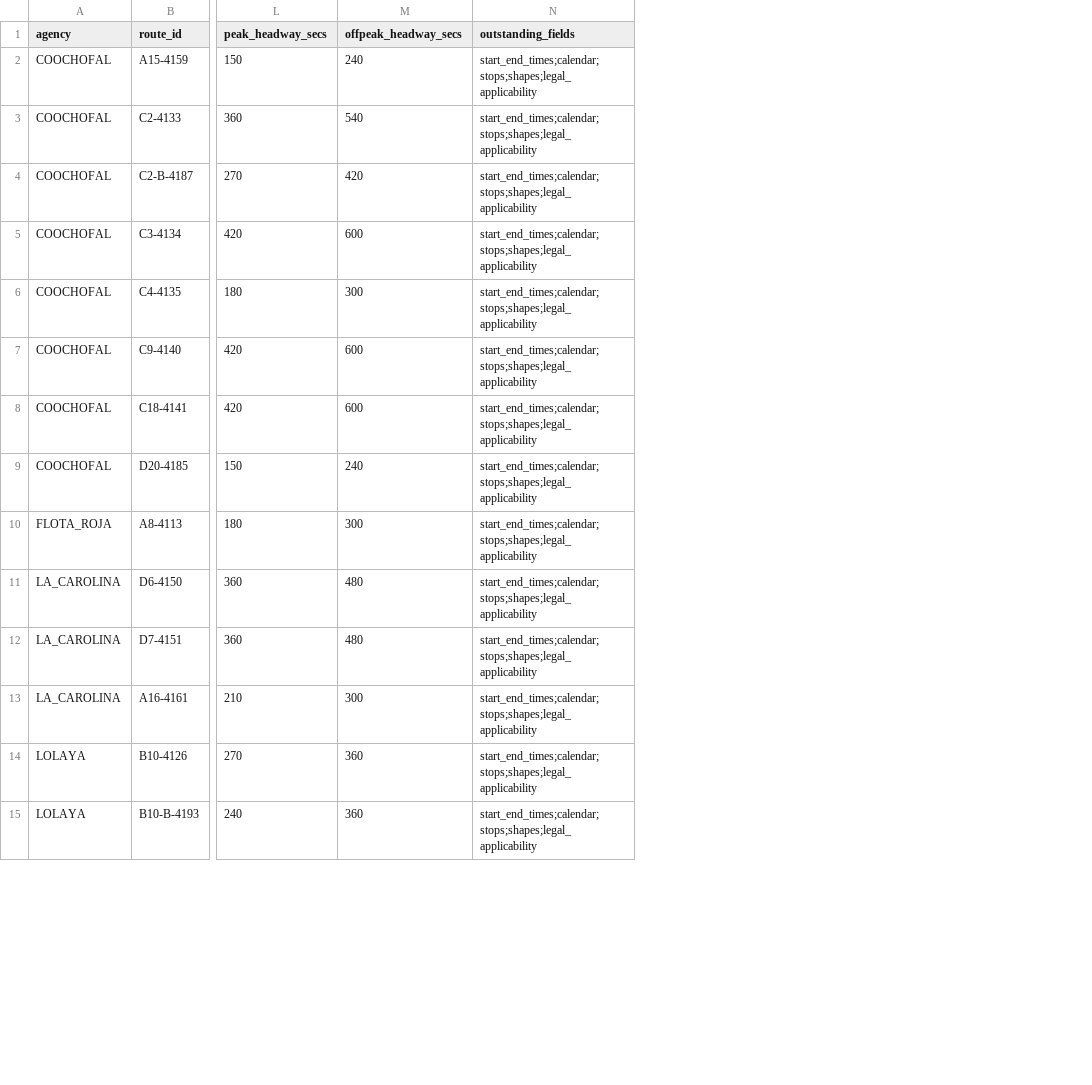
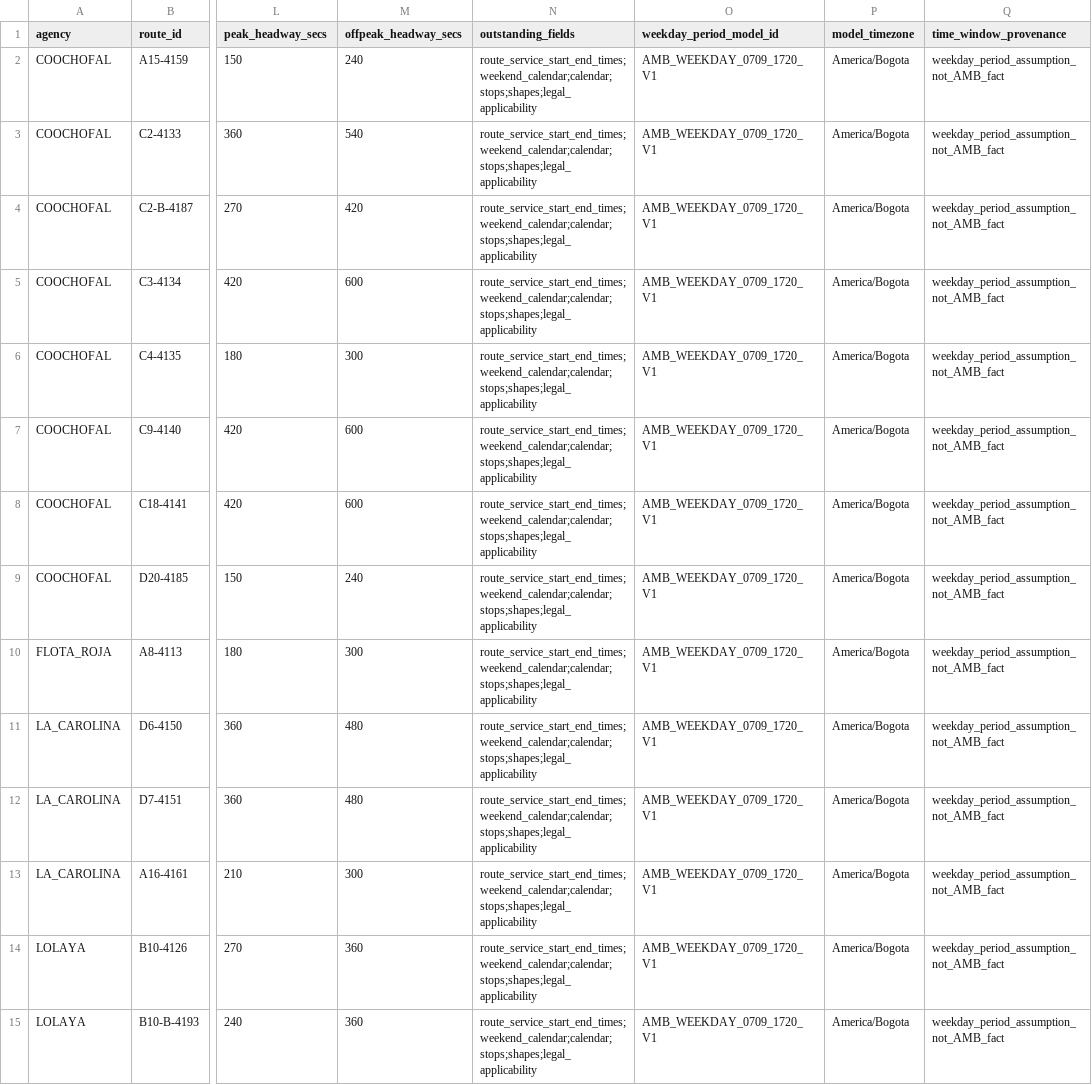
Before and after one commit to ColombiaTransit/gtfs-barranquilla-urbanas, a CSV file: sources/amb/gtfs_route_frequency_candidates_no_fleet_2026-11-02.csv, drawn as a sheet; only a part is shown, gaps mark what is left out; the diff covers the shown part only; the diff names each change by its address in the sheet, - before the commit and + after, or states it on an @@ line.

Commit message:
data: assign adopted weekday 07–09 and 17–20 peak model to all 44 GTFS route frequency candidates

```diff
--- a/sources/amb/gtfs_route_frequency_candidates_no_fleet_2026-11-02.csv
+++ b/sources/amb/gtfs_route_frequency_candidates_no_fleet_2026-11-02.csv
+column O (weekday_period_model_id), rows 2-15: all AMB_WEEKDAY_0709_1720_V1
+column P (model_timezone), rows 2-15: all America/Bogota
+column Q (time_window_provenance), rows 2-15: all weekday_period_assumption_not_AMB_fact
-N2:N15 (outstanding_fields): start_end_times;calendar;stops;shapes;legal_applicability
+N2:N15 (outstanding_fields): route_service_start_end_times;weekend_calendar;calendar;stops;shapes;legal_applicability
```
Also changed, not shown: 30 edited cells elsewhere in this file.
